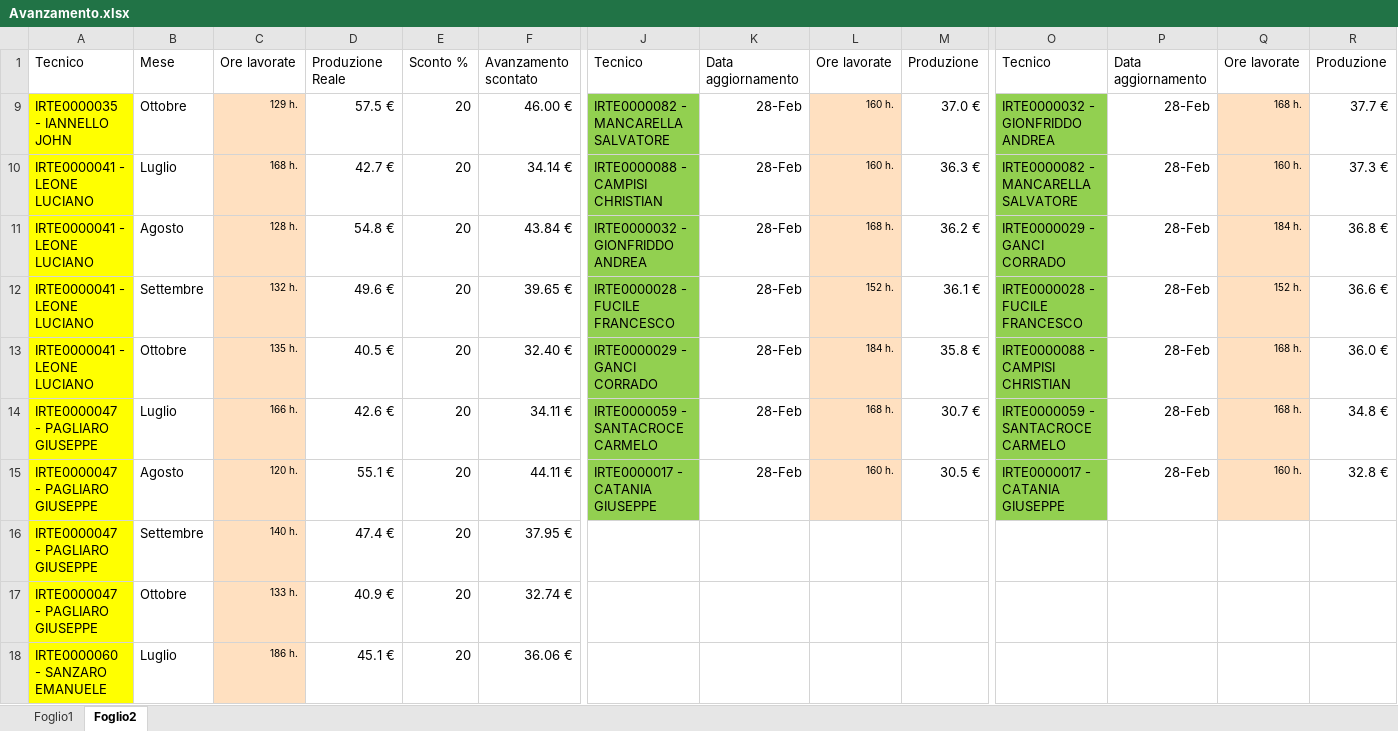
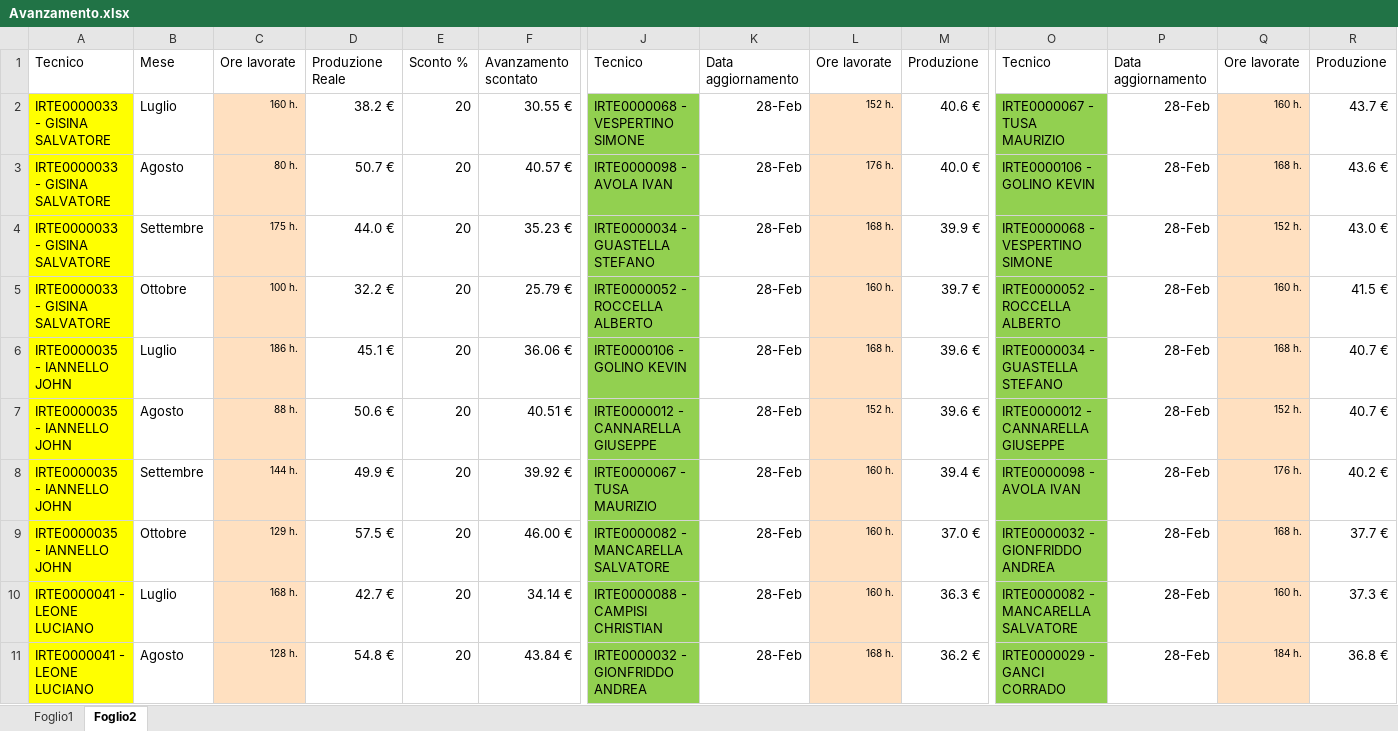
Before and after one commit to lbianco11197/Avanzamento-economico, an Excel workbook: Avanzamento.xlsx, sheet Foglio2, drawn as a sheet; only a part is shown, gaps mark what is left out; the shorter side is filled out with more unchanged rows; values as stored, in another font and other column widths than the file's, no borders; rows hold the shown columns only; the diff covers the shown part only; the diff names each change by its address in the sheet, - before the commit and + after, or states it on an @@ line.

```diff
--- a/Avanzamento.xlsx (sheet Foglio2)
+++ b/Avanzamento.xlsx (sheet Foglio2)
@@ row 2 unhidden: IRTE0000033 - GISINA SALVATORE | Luglio | 160 h. | 38.2 € | 20 | 30.55 € | IRTE0000068 - VESPERTINO SIMONE | 28-Feb | 152 h. | 40.6 € | IRTE0000067 - TUSA MAURIZIO | 28-Feb | 160 h. | 43.7 € @@
@@ row 3 unhidden: IRTE0000033 - GISINA SALVATORE | Agosto | 80 h. | 50.7 € | 20 | 40.57 € | IRTE0000098 - AVOLA IVAN | 28-Feb | 176 h. | 40.0 € | IRTE0000106 - GOLINO KEVIN | 28-Feb | 168 h. | 43.6 € @@
@@ row 4 unhidden: IRTE0000033 - GISINA SALVATORE | Settembre | 175 h. | 44.0 € | 20 | 35.23 € | IRTE0000034 - GUASTELLA STEFANO | 28-Feb | 168 h. | 39.9 € | IRTE0000068 - VESPERTINO SIMONE | 28-Feb | 152 h. | 43.0 € @@
@@ row 5 unhidden: IRTE0000033 - GISINA SALVATORE | Ottobre | 100 h. | 32.2 € | 20 | 25.79 € | IRTE0000052 - ROCCELLA ALBERTO | 28-Feb | 160 h. | 39.7 € | IRTE0000052 - ROCCELLA ALBERTO | 28-Feb | 160 h. | 41.5 € @@
@@ row 6 unhidden: IRTE0000035 - IANNELLO JOHN | Luglio | 186 h. | 45.1 € | 20 | 36.06 € | IRTE0000106 - GOLINO KEVIN | 28-Feb | 168 h. | 39.6 € | IRTE0000034 - GUASTELLA STEFANO | 28-Feb | 168 h. | 40.7 € @@
@@ row 7 unhidden: IRTE0000035 - IANNELLO JOHN | Agosto | 88 h. | 50.6 € | 20 | 40.51 € | IRTE0000012 - CANNARELLA GIUSEPPE | 28-Feb | 152 h. | 39.6 € | IRTE0000012 - CANNARELLA GIUSEPPE | 28-Feb | 152 h. | 40.7 € @@
@@ row 8 unhidden: IRTE0000035 - IANNELLO JOHN | Settembre | 144 h. | 49.9 € | 20 | 39.92 € | IRTE0000067 - TUSA MAURIZIO | 28-Feb | 160 h. | 39.4 € | IRTE0000098 - AVOLA IVAN | 28-Feb | 176 h. | 40.2 € @@
```
Also changed, not shown: 10 added rows, 68 edited cells and cell formats elsewhere in this sheet, sheet Foglio1, formulas that keep their value.
